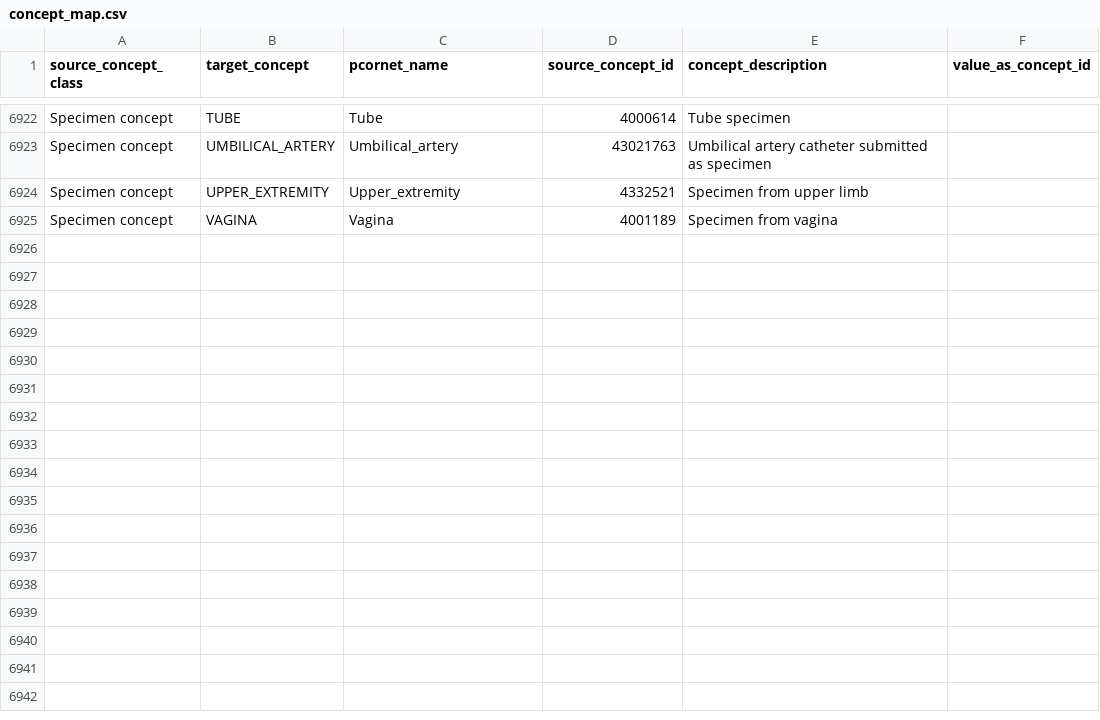
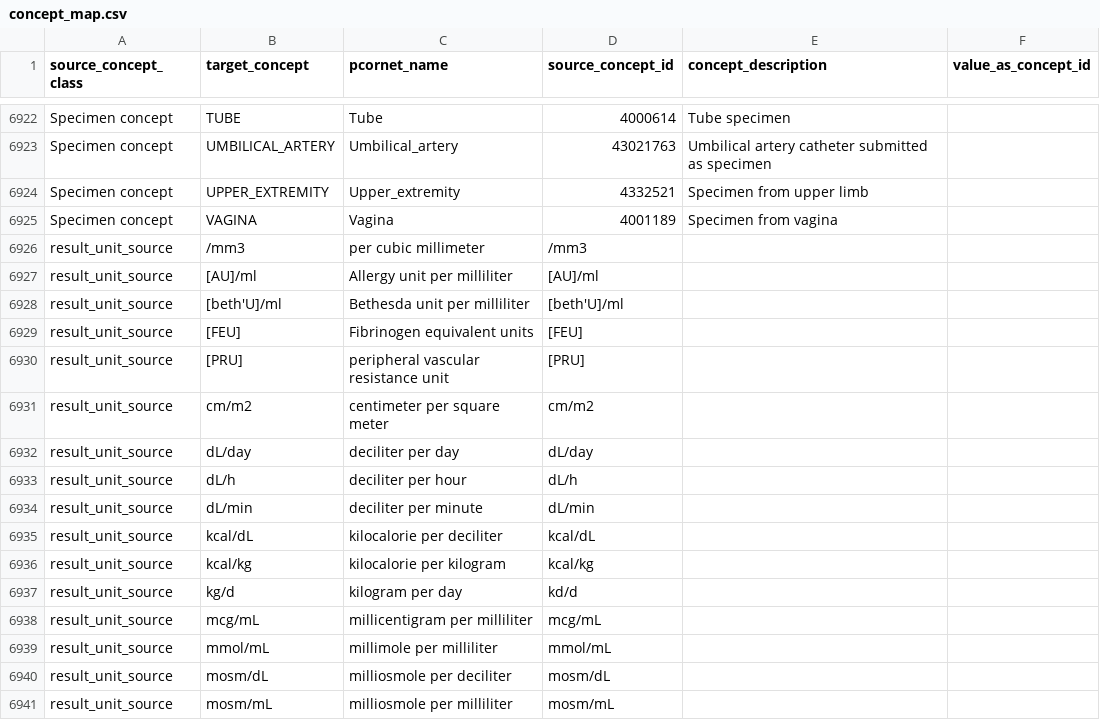
Before and after one commit to PEDSnet/pedsnetcdm_to_pcornetcdm, a CSV file: v4.4_to_v6.0/sql_etl/data/concept_map.csv, drawn as a sheet; only a part is shown, gaps mark what is left out; the diff names each change by its address in the sheet, - before the commit and + after, or states it on an @@ line.

Commit message:
added the values for the result_unit_source based on the changes to the valueset mapping file provided

```diff
--- a/v4.4_to_v6.0/sql_etl/data/concept_map.csv
+++ b/v4.4_to_v6.0/sql_etl/data/concept_map.csv
+row 6926: result_unit_source | /mm3 | per cubic millimeter | /mm3
+row 6927: result_unit_source | [AU]/ml | Allergy unit per milliliter | [AU]/ml
+row 6928: result_unit_source | [beth'U]/ml | Bethesda unit per milliliter | [beth'U]/ml
+row 6929: result_unit_source | [FEU] | Fibrinogen equivalent units | [FEU]
+row 6930: result_unit_source | [PRU] | peripheral vascular resistance unit | [PRU]
+row 6931: result_unit_source | cm/m2 | centimeter per square meter | cm/m2
+row 6932: result_unit_source | dL/day | deciliter per day | dL/day
+row 6933: result_unit_source | dL/h | deciliter per hour | dL/h
+row 6934: result_unit_source | dL/min | deciliter per minute | dL/min
+row 6935: result_unit_source | kcal/dL | kilocalorie per deciliter | kcal/dL
+row 6936: result_unit_source | kcal/kg | kilocalorie per kilogram | kcal/kg
+row 6937: result_unit_source | kg/d | kilogram per day | kd/d
+row 6938: result_unit_source | mcg/mL | millicentigram per milliliter | mcg/mL
+row 6939: result_unit_source | mmol/mL | millimole per milliliter | mmol/mL
+row 6940: result_unit_source | mosm/dL | milliosmole per deciliter | mosm/dL
+row 6941: result_unit_source | mosm/mL | milliosmole per milliliter | mosm/mL
```
